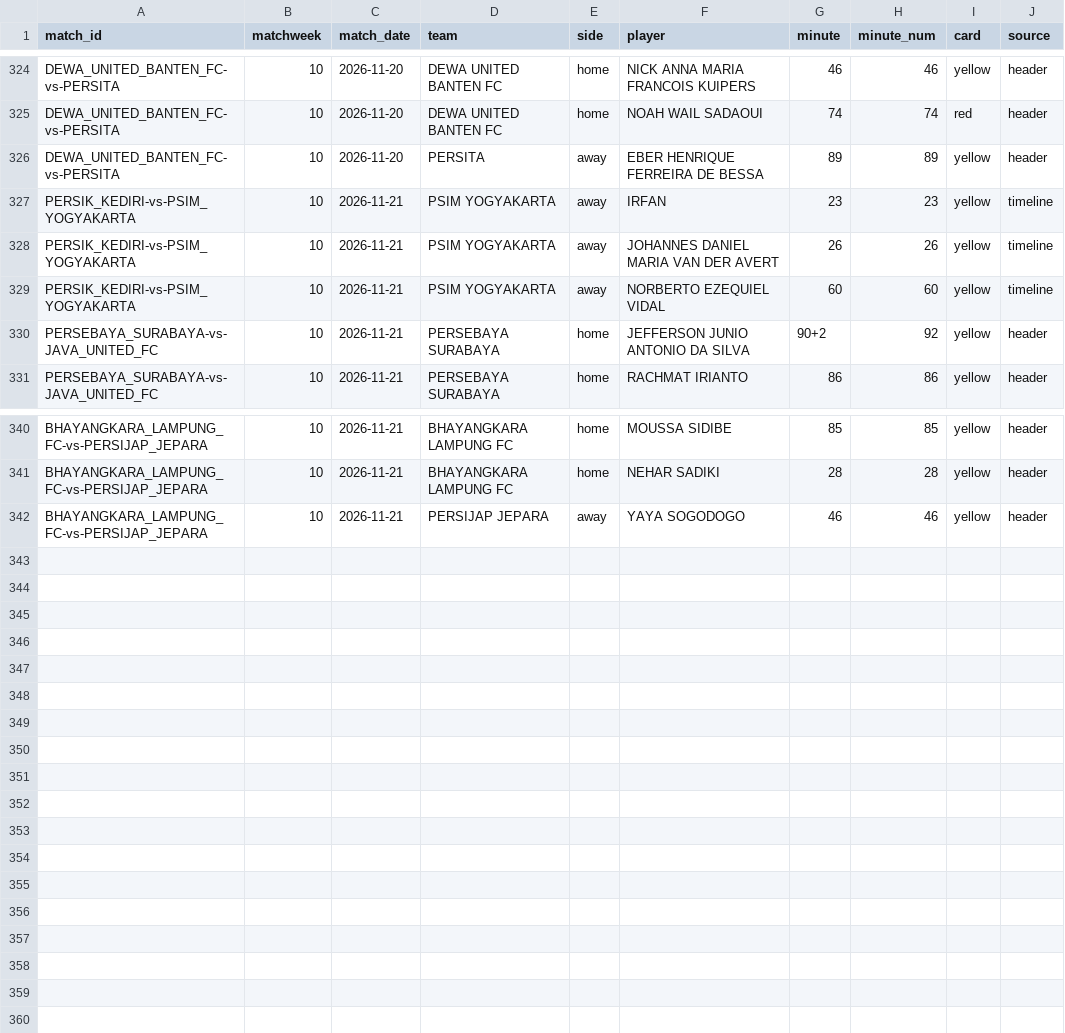
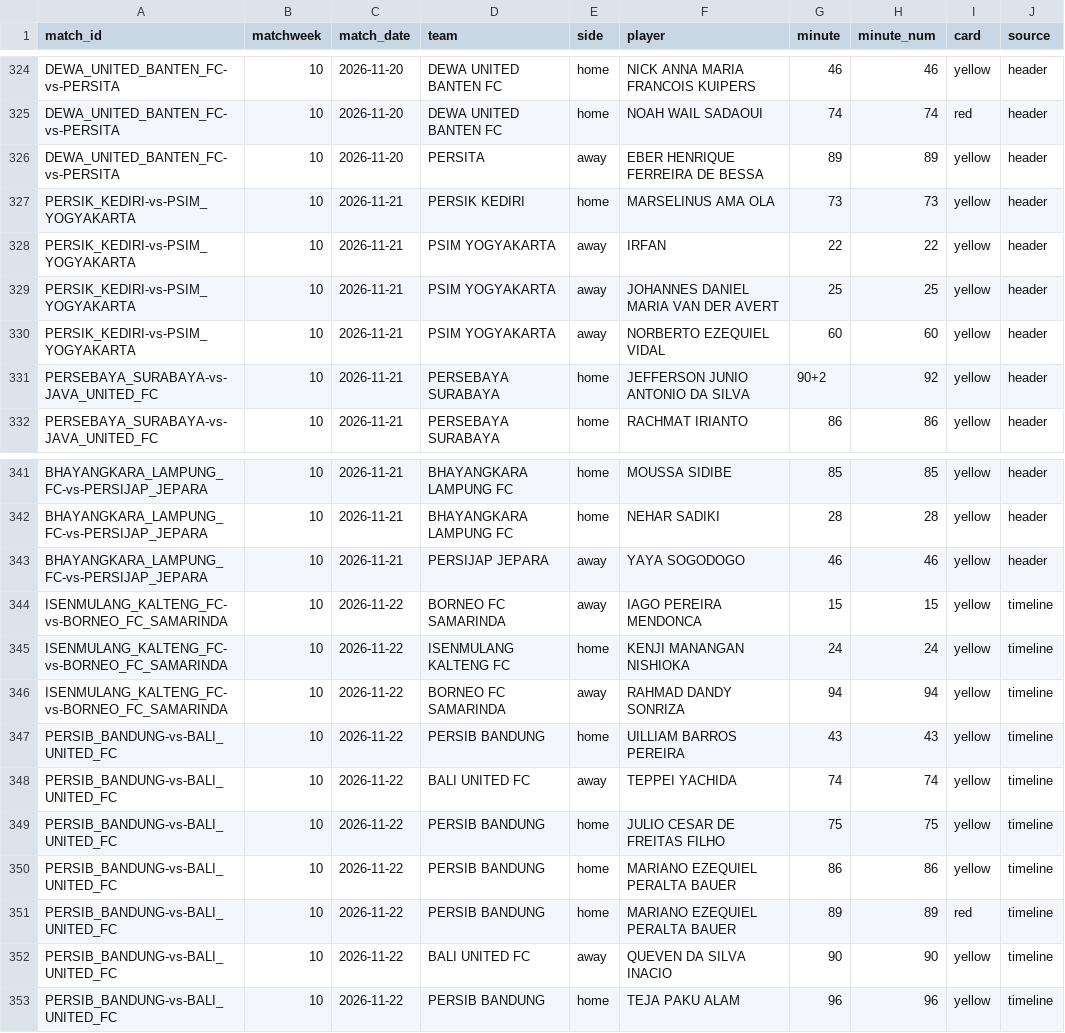
Before and after one commit to farhanfm96/indonesia-super-league-dashboard, a CSV file: data/cards.csv, drawn as a sheet; only a part is shown, gaps mark what is left out.

```diff
--- a/data/cards.csv
+++ b/data/cards.csv
@@ -326,5 +326,6 @@ DEWA_UNITED_BANTEN_FC-vs-PERSITA,10,2026-11-20,DEWA UNITED BANTEN FC,home,NOAH W
 DEWA_UNITED_BANTEN_FC-vs-PERSITA,10,2026-11-20,PERSITA,away,EBER HENRIQUE FERREIRA DE BESSA,89,89,yellow,header
-PERSIK_KEDIRI-vs-PSIM_YOGYAKARTA,10,2026-11-21,PSIM YOGYAKARTA,away,IRFAN,23,23,yellow,timeline
-PERSIK_KEDIRI-vs-PSIM_YOGYAKARTA,10,2026-11-21,PSIM YOGYAKARTA,away,JOHANNES DANIEL MARIA VAN DER AVERT,26,26,yellow,timeline
-PERSIK_KEDIRI-vs-PSIM_YOGYAKARTA,10,2026-11-21,PSIM YOGYAKARTA,away,NORBERTO EZEQUIEL VIDAL,60,60,yellow,timeline
+PERSIK_KEDIRI-vs-PSIM_YOGYAKARTA,10,2026-11-21,PERSIK KEDIRI,home,MARSELINUS AMA OLA,73,73,yellow,header
+PERSIK_KEDIRI-vs-PSIM_YOGYAKARTA,10,2026-11-21,PSIM YOGYAKARTA,away,IRFAN,22,22,yellow,header
+PERSIK_KEDIRI-vs-PSIM_YOGYAKARTA,10,2026-11-21,PSIM YOGYAKARTA,away,JOHANNES DANIEL MARIA VAN DER AVERT,25,25,yellow,header
+PERSIK_KEDIRI-vs-PSIM_YOGYAKARTA,10,2026-11-21,PSIM YOGYAKARTA,away,NORBERTO EZEQUIEL VIDAL,60,60,yellow,header
 PERSEBAYA_SURABAYA-vs-JAVA_UNITED_FC,10,2026-11-21,PERSEBAYA SURABAYA,home,JEFFERSON JUNIO ANTONIO DA SILVA,90+2,92,yellow,header
@@ -342 +343,11 @@ BHAYANGKARA_LAMPUNG_FC-vs-PERSIJAP_JEPARA,10,2026-11-21,BHAYANGKARA LAMPUNG FC,h
 BHAYANGKARA_LAMPUNG_FC-vs-PERSIJAP_JEPARA,10,2026-11-21,PERSIJAP JEPARA,away,YAYA SOGODOGO,46,46,yellow,header
+ISENMULANG_KALTENG_FC-vs-BORNEO_FC_SAMARINDA,10,2026-11-22,BORNEO FC SAMARINDA,away,IAGO PEREIRA MENDONCA,15,15,yellow,timeline
+ISENMULANG_KALTENG_FC-vs-BORNEO_FC_SAMARINDA,10,2026-11-22,ISENMULANG KALTENG FC,home,KENJI MANANGAN NISHIOKA,24,24,yellow,timeline
+ISENMULANG_KALTENG_FC-vs-BORNEO_FC_SAMARINDA,10,2026-11-22,BORNEO FC SAMARINDA,away,RAHMAD DANDY SONRIZA,94,94,yellow,timeline
+PERSIB_BANDUNG-vs-BALI_UNITED_FC,10,2026-11-22,PERSIB BANDUNG,home,UILLIAM BARROS PEREIRA,43,43,yellow,timeline
+PERSIB_BANDUNG-vs-BALI_UNITED_FC,10,2026-11-22,BALI UNITED FC,away,TEPPEI YACHIDA,74,74,yellow,timeline
+PERSIB_BANDUNG-vs-BALI_UNITED_FC,10,2026-11-22,PERSIB BANDUNG,home,JULIO CESAR DE FREITAS FILHO,75,75,yellow,timeline
+PERSIB_BANDUNG-vs-BALI_UNITED_FC,10,2026-11-22,PERSIB BANDUNG,home,MARIANO EZEQUIEL PERALTA BAUER,86,86,yellow,timeline
+PERSIB_BANDUNG-vs-BALI_UNITED_FC,10,2026-11-22,PERSIB BANDUNG,home,MARIANO EZEQUIEL PERALTA BAUER,89,89,red,timeline
+PERSIB_BANDUNG-vs-BALI_UNITED_FC,10,2026-11-22,BALI UNITED FC,away,QUEVEN DA SILVA INACIO,90,90,yellow,timeline
+PERSIB_BANDUNG-vs-BALI_UNITED_FC,10,2026-11-22,PERSIB BANDUNG,home,TEJA PAKU ALAM,96,96,yellow,timeline
```
Also changed, not shown: data/goals.csv, data/player_leaderboard.csv, 21 other files.
